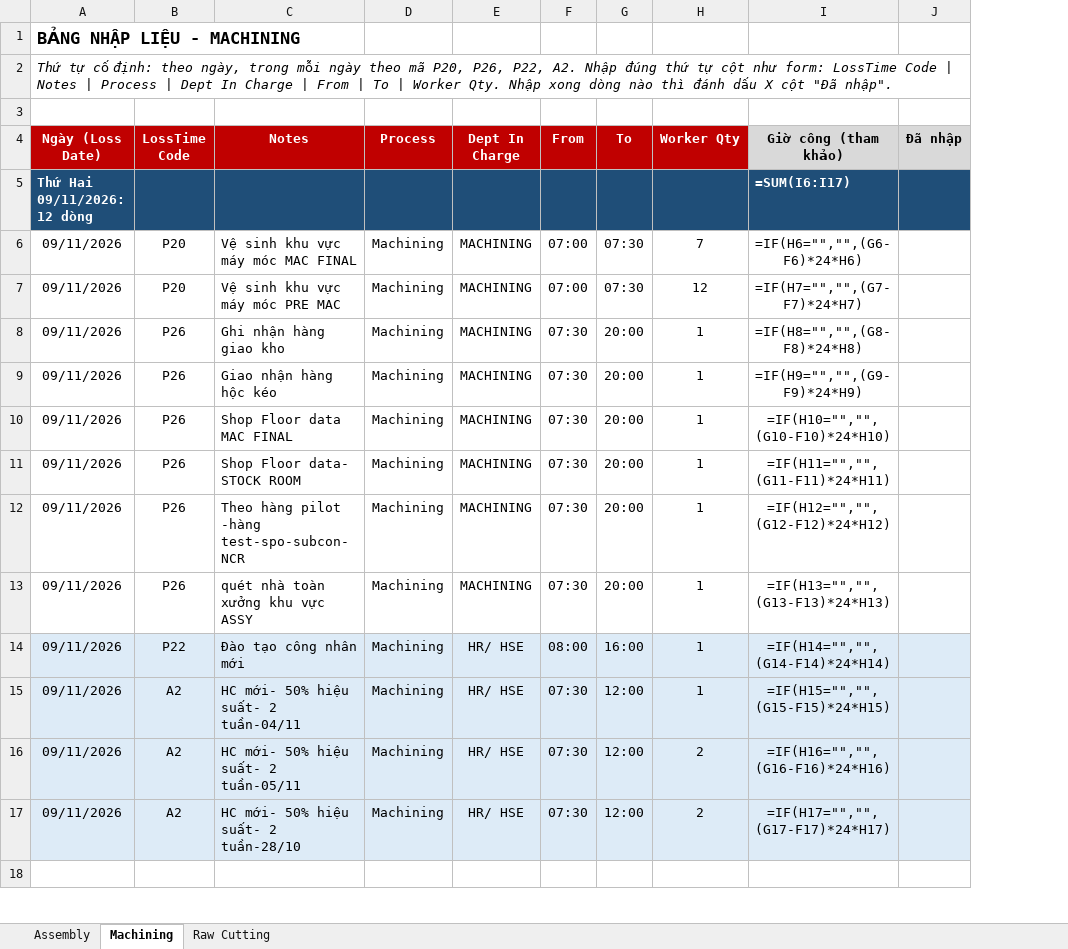
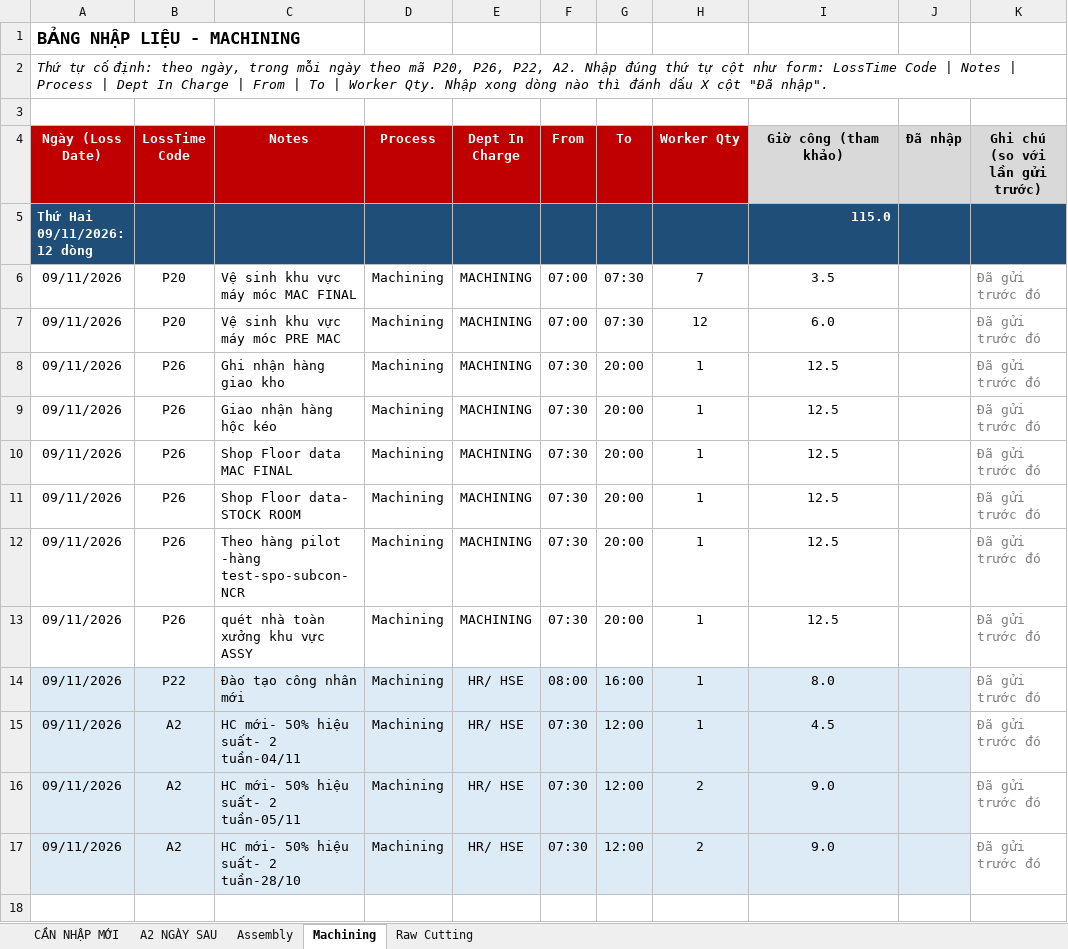
Before and after one commit to Aurora241/Rochdale-Spears, an Excel workbook: loss-time/outputs/Nhap_lieu_theo_bo_phan_09-11_den_12-11.xlsx, sheet Machining, drawn as a sheet; only a part is shown; values as stored, in another font and other column widths than the file's, no borders; formulas without a stored value are shown as written; the diff covers the shown part only; the diff names each change by its address in the sheet, - before the commit and + after, or states it on an @@ line.

```diff
--- a/loss-time/outputs/Nhap_lieu_theo_bo_phan_09-11_den_12-11.xlsx (sheet Machining)
+++ b/loss-time/outputs/Nhap_lieu_theo_bo_phan_09-11_den_12-11.xlsx (sheet Machining)
+sheet tab: CẦN NHẬP MỚI
+sheet tab: A2 NGÀY SAU
+column K (Ghi chú (so với lần gửi trước)), rows 6-17: all Đã gửi trước đó
-I5 (Giờ công (tham khảo)): =SUM(I6:I17)
+I5 (Giờ công (tham khảo)): 115.0
-I6 (Giờ công (tham khảo)): =IF(H6="","",(G6-F6)*24*H6)
+I6 (Giờ công (tham khảo)): 3.5
-I7 (Giờ công (tham khảo)): =IF(H7="","",(G7-F7)*24*H7)
+I7 (Giờ công (tham khảo)): 6.0
-I8 (Giờ công (tham khảo)): =IF(H8="","",(G8-F8)*24*H8)
+I8 (Giờ công (tham khảo)): 12.5
-I9 (Giờ công (tham khảo)): =IF(H9="","",(G9-F9)*24*H9)
+I9 (Giờ công (tham khảo)): 12.5
-I10 (Giờ công (tham khảo)): =IF(H10="","",(G10-F10)*24*H10)
+I10 (Giờ công (tham khảo)): 12.5
-I11 (Giờ công (tham khảo)): =IF(H11="","",(G11-F11)*24*H11)
+I11 (Giờ công (tham khảo)): 12.5
-I12 (Giờ công (tham khảo)): =IF(H12="","",(G12-F12)*24*H12)
+I12 (Giờ công (tham khảo)): 12.5
-I13 (Giờ công (tham khảo)): =IF(H13="","",(G13-F13)*24*H13)
+I13 (Giờ công (tham khảo)): 12.5
-I14 (Giờ công (tham khảo)): =IF(H14="","",(G14-F14)*24*H14)
+I14 (Giờ công (tham khảo)): 8.0
-I15 (Giờ công (tham khảo)): =IF(H15="","",(G15-F15)*24*H15)
+I15 (Giờ công (tham khảo)): 4.5
-I16 (Giờ công (tham khảo)): =IF(H16="","",(G16-F16)*24*H16)
+I16 (Giờ công (tham khảo)): 9.0
-I17 (Giờ công (tham khảo)): =IF(H17="","",(G17-F17)*24*H17)
+I17 (Giờ công (tham khảo)): 9.0
```
Also changed, not shown: 3 added rows, 3 removed rows, 39 edited cells and cell formats elsewhere in this sheet, sheet Raw Cutting, sheet Assembly, 3 other files.
